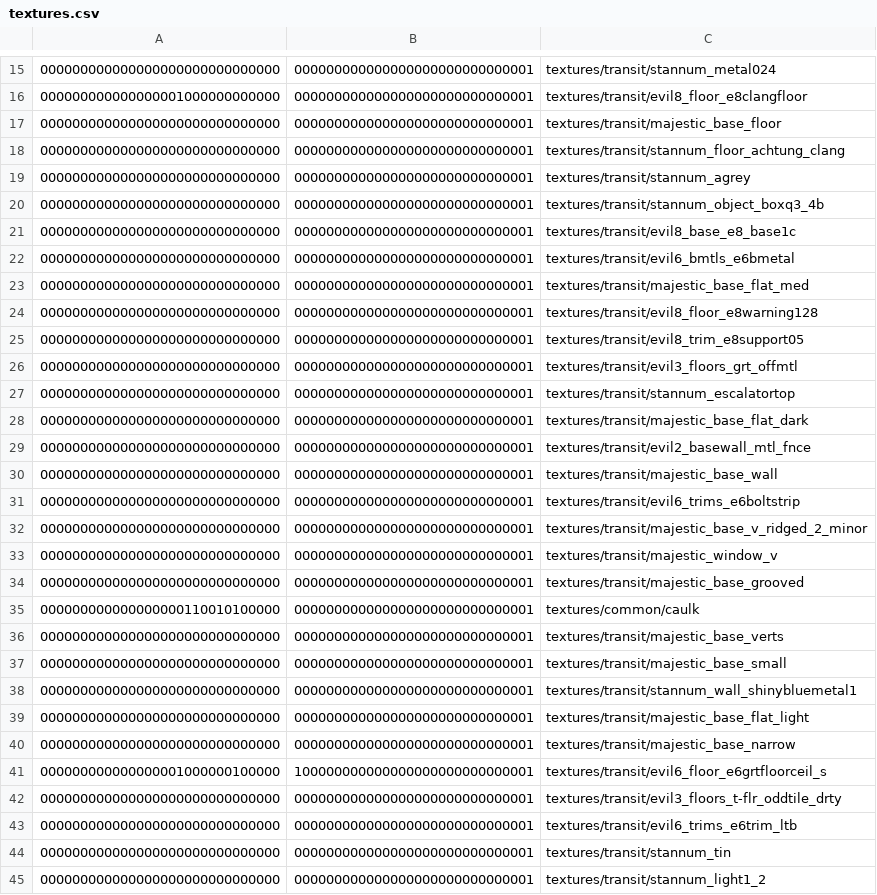
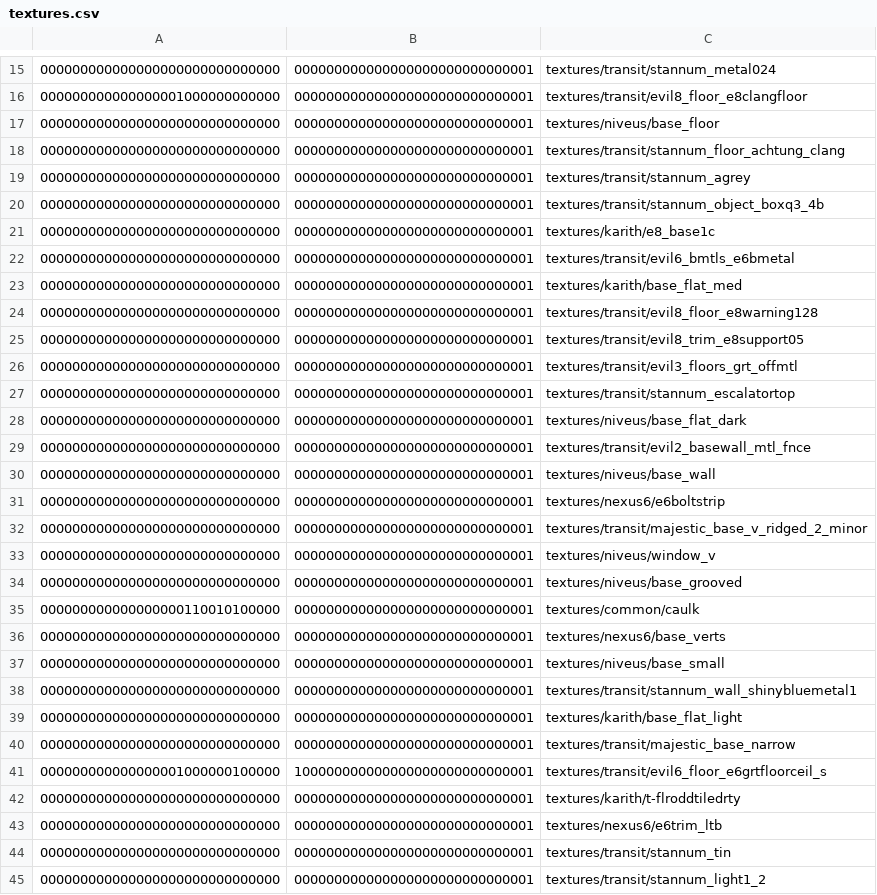
Before and after one commit to InterstellarOasis/map-transit_src.dpkdir, a CSV file: maps/transit.bspdir/textures.csv, drawn as a sheet; only a part is shown, gaps mark what is left out; the diff covers the shown part only.

Commit message:
deduplicate texture paths in bspdir textures lump

```diff
--- a/maps/transit.bspdir/textures.csv
+++ b/maps/transit.bspdir/textures.csv
@@ -16,3 +16,3 @@
 000000000000000001000000000000,000000000000000000000000000001,textures/transit/evil8_floor_e8clangfloor
-000000000000000000000000000000,000000000000000000000000000001,textures/transit/majestic_base_floor
+000000000000000000000000000000,000000000000000000000000000001,textures/niveus/base_floor
 000000000000000000000000000000,000000000000000000000000000001,textures/transit/stannum_floor_achtung_clang
@@ -20,5 +20,5 @@
 000000000000000000000000000000,000000000000000000000000000001,textures/transit/stannum_object_boxq3_4b
-000000000000000000000000000000,000000000000000000000000000001,textures/transit/evil8_base_e8_base1c
+000000000000000000000000000000,000000000000000000000000000001,textures/karith/e8_base1c
 000000000000000000000000000000,000000000000000000000000000001,textures/transit/evil6_bmtls_e6bmetal
-000000000000000000000000000000,000000000000000000000000000001,textures/transit/majestic_base_flat_med
+000000000000000000000000000000,000000000000000000000000000001,textures/karith/base_flat_med
 000000000000000000000000000000,000000000000000000000000000001,textures/transit/evil8_floor_e8warning128
@@ -27,18 +27,18 @@
 000000000000000000000000000000,000000000000000000000000000001,textures/transit/stannum_escalatortop
-000000000000000000000000000000,000000000000000000000000000001,textures/transit/majestic_base_flat_dark
+000000000000000000000000000000,000000000000000000000000000001,textures/niveus/base_flat_dark
 000000000000000000000000000000,000000000000000000000000000001,textures/transit/evil2_basewall_mtl_fnce
-000000000000000000000000000000,000000000000000000000000000001,textures/transit/majestic_base_wall
-000000000000000000000000000000,000000000000000000000000000001,textures/transit/evil6_trims_e6boltstrip
+000000000000000000000000000000,000000000000000000000000000001,textures/niveus/base_wall
+000000000000000000000000000000,000000000000000000000000000001,textures/nexus6/e6boltstrip
 000000000000000000000000000000,000000000000000000000000000001,textures/transit/majestic_base_v_ridged_2_minor
-000000000000000000000000000000,000000000000000000000000000001,textures/transit/majestic_window_v
-000000000000000000000000000000,000000000000000000000000000001,textures/transit/majestic_base_grooved
+000000000000000000000000000000,000000000000000000000000000001,textures/niveus/window_v
+000000000000000000000000000000,000000000000000000000000000001,textures/niveus/base_grooved
 000000000000000000110010100000,000000000000000000000000000001,textures/common/caulk
-000000000000000000000000000000,000000000000000000000000000001,textures/transit/majestic_base_verts
-000000000000000000000000000000,000000000000000000000000000001,textures/transit/majestic_base_small
+000000000000000000000000000000,000000000000000000000000000001,textures/nexus6/base_verts
+000000000000000000000000000000,000000000000000000000000000001,textures/niveus/base_small
 000000000000000000000000000000,000000000000000000000000000001,textures/transit/stannum_wall_shinybluemetal1
-000000000000000000000000000000,000000000000000000000000000001,textures/transit/majestic_base_flat_light
+000000000000000000000000000000,000000000000000000000000000001,textures/karith/base_flat_light
 000000000000000000000000000000,000000000000000000000000000001,textures/transit/majestic_base_narrow
 000000000000000001000000100000,100000000000000000000000000001,textures/transit/evil6_floor_e6grtfloorceil_s
-000000000000000000000000000000,000000000000000000000000000001,textures/transit/evil3_floors_t-flr_oddtile_drty
-000000000000000000000000000000,000000000000000000000000000001,textures/transit/evil6_trims_e6trim_ltb
+000000000000000000000000000000,000000000000000000000000000001,textures/karith/t-flroddtiledrty
+000000000000000000000000000000,000000000000000000000000000001,textures/nexus6/e6trim_ltb
 000000000000000000000000000000,000000000000000000000000000001,textures/transit/stannum_tin
```
Also changed, not shown: 15 edited cells elsewhere in this file.
